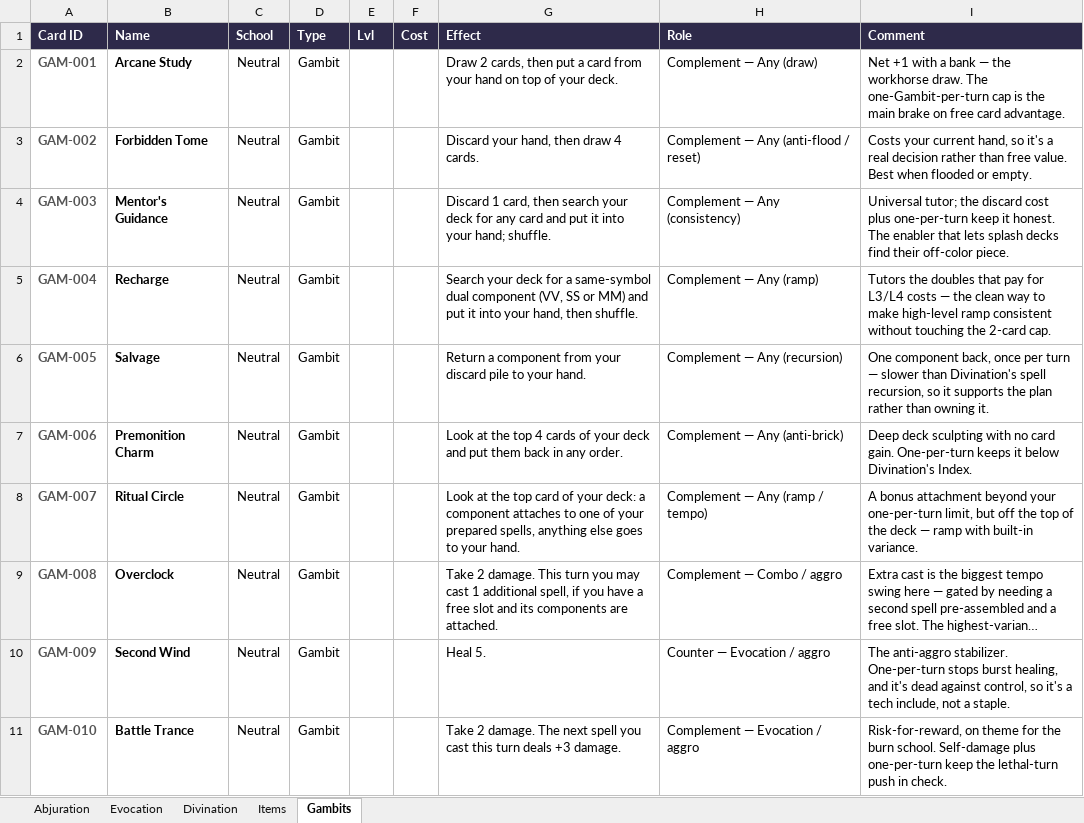
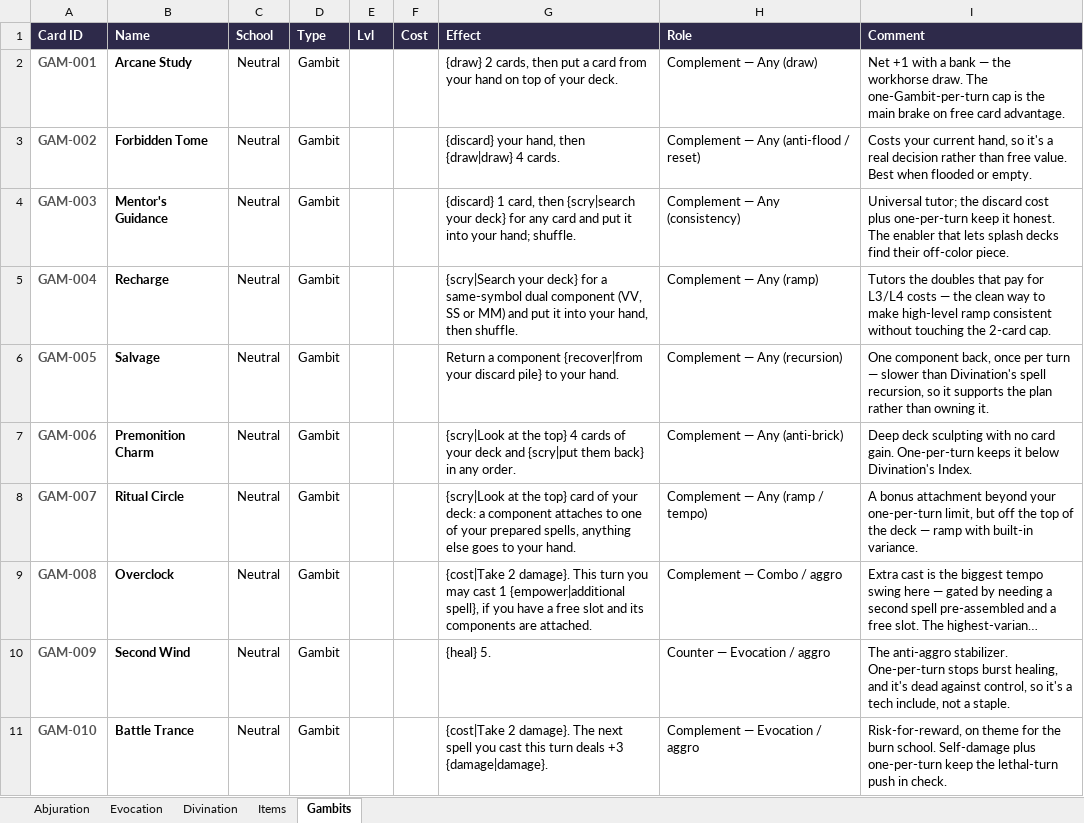
Before and after one commit to moviedatascience/ibokki, an Excel workbook: ibokki_spell_cards.xlsx, sheet Gambits, drawn as a sheet; only a part is shown; long unchanged cells end in …; values as stored, in another font and other column widths than the file's, no borders; the diff covers the shown part only; the diff names each change by its address in the sheet, - before the commit and + after, or states it on an @@ line.

```diff
--- a/ibokki_spell_cards.xlsx (sheet Gambits)
+++ b/ibokki_spell_cards.xlsx (sheet Gambits)
-G2 (Effect): Draw 2 cards,…
+G2 (Effect): {draw} 2 cards,…
-G3 (Effect): Discard your hand, then draw 4 cards.
+G3 (Effect): {discard} your hand, then {draw|draw} 4 cards.
-G4 (Effect): Discard 1 card, then search your deck for any…
+G4 (Effect): {discard} 1 card, then {scry|search your deck} for any…
-G5 (Effect): Search your deck for a…
+G5 (Effect): {scry|Search your deck} for a…
-G6 (Effect): …a component from your discard pile to your…
+G6 (Effect): …a component {recover|from your discard pile} to your…
-G7 (Effect): Look at the top 4 cards of your deck and put them back in any…
+G7 (Effect): {scry|Look at the top} 4 cards of your deck and {scry|put them back} in any…
-G8 (Effect): Look at the top card of…
+G8 (Effect): {scry|Look at the top} card of…
-G9 (Effect): Take 2 damage. This turn you may cast 1 additional spell, if you…
+G9 (Effect): {cost|Take 2 damage}. This turn you may cast 1 {empower|additional spell}, if you…
-G10 (Effect): Heal 5.
+G10 (Effect): {heal} 5.
-G11 (Effect): Take 2 damage. The next spell you cast this turn deals +3 damage.
+G11 (Effect): {cost|Take 2 damage}. The next spell you cast this turn deals +3 {damage|damage}.
```
Also changed, not shown: 10 edited cells elsewhere in this sheet, sheet Abjuration, sheet Evocation, sheet Divination, sheet Items, 20 other files.
